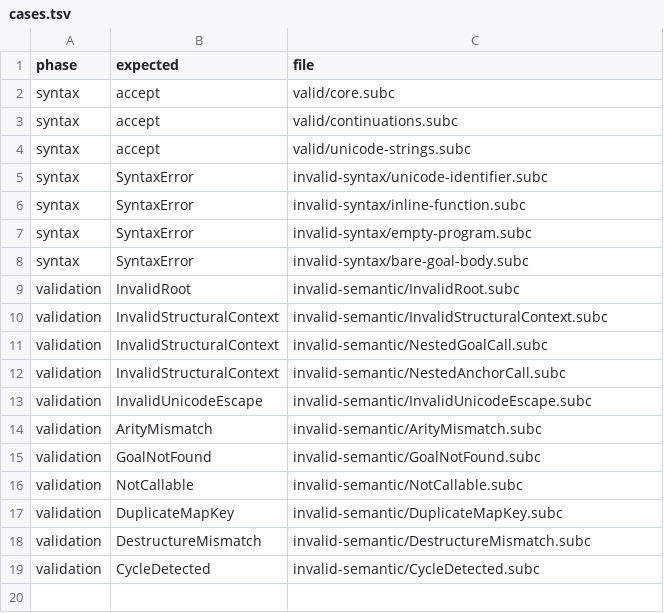
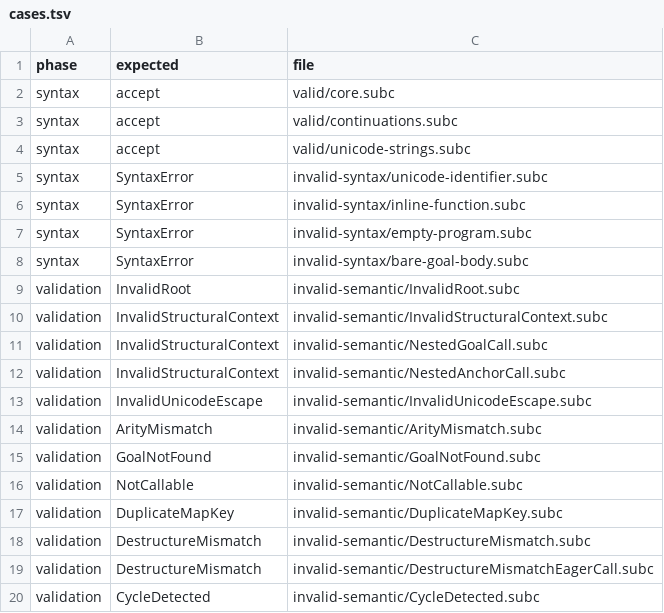
Before and after one commit to on-the-ground/subsea_cable_language, a TSV file: conformance/cases.tsv, drawn as a sheet; the diff names each change by its address in the sheet, - before the commit and + after, or states it on an @@ line.

```diff
--- a/conformance/cases.tsv
+++ b/conformance/cases.tsv
+row 19: validation | DestructureMismatch | invalid-semantic/DestructureMismatchEagerCall.subc
```
Also changed, not shown: 8 other files.
